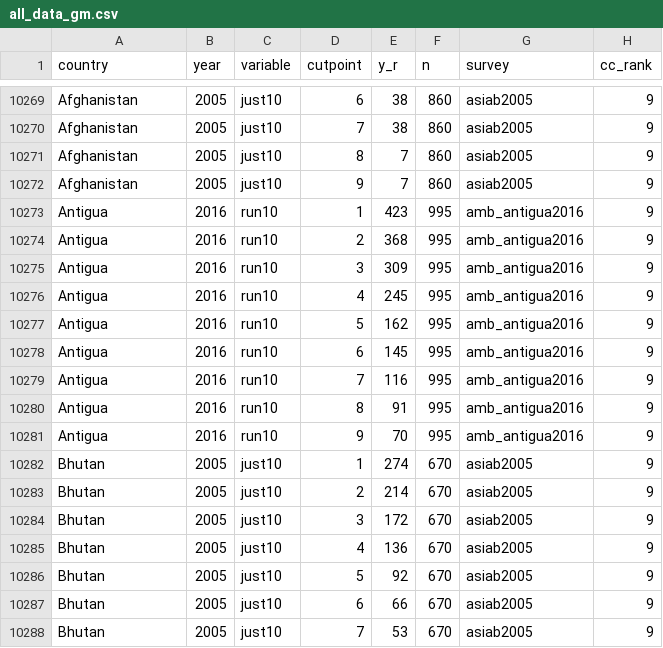
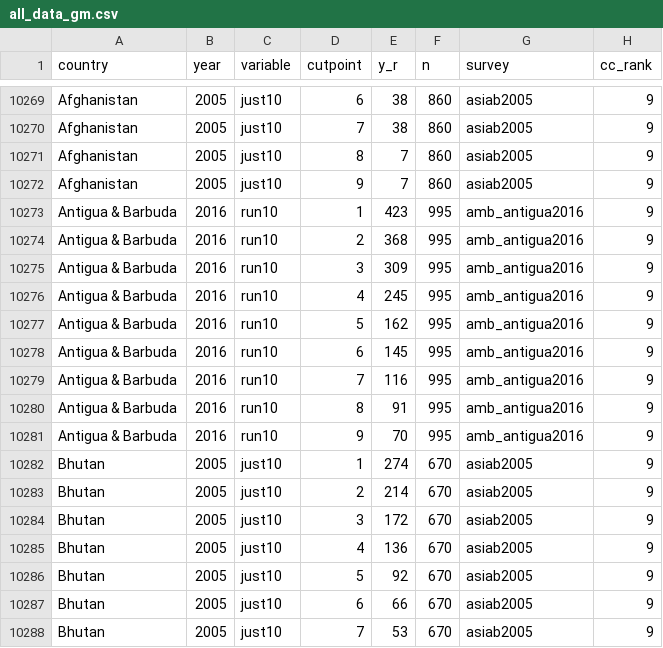
Before and after one commit to fsolt/dcpo_gayrights, a CSV file: data/all_data_gm.csv, drawn as a sheet; only a part is shown, gaps mark what is left out; the diff covers the shown part only; the diff names each change by its address in the sheet, - before the commit and + after, or states it on an @@ line.

Commit message:
use standardized country names

```diff
--- a/data/all_data_gm.csv
+++ b/data/all_data_gm.csv
-A10273:A10281 (country): Antigua
+A10273:A10281 (country): Antigua & Barbuda
```
Also changed, not shown: 27 edited cells elsewhere in this file.
